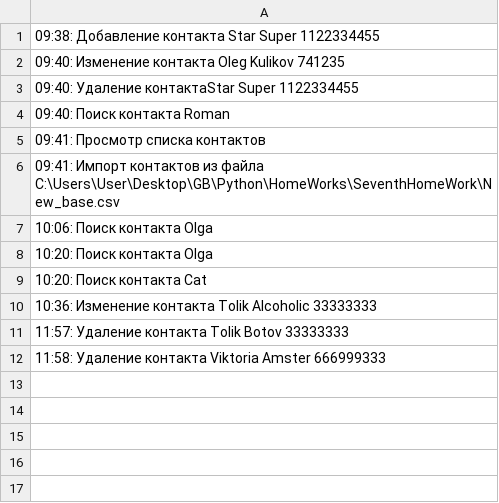
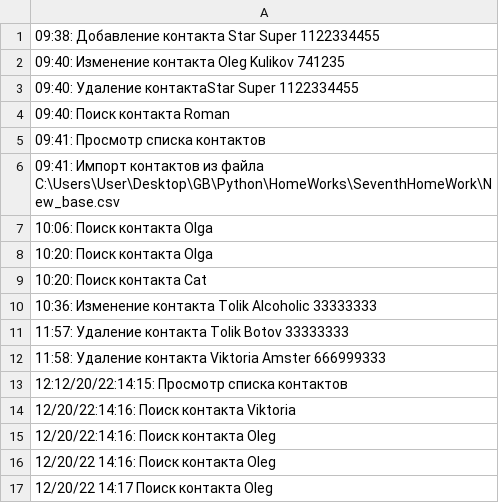
Before and after one commit to ViktoriaAmster/TelephoneBook, a CSV file: log.csv, drawn as a sheet; the diff names each change by its address in the sheet, - before the commit and + after, or states it on an @@ line.

```diff
--- a/log.csv
+++ b/log.csv
+row 13: 12:12/20/22:14:15: Просмотр списка контактов
+row 14: 12/20/22:14:16: Поиск контакта Viktoria
+row 15: 12/20/22:14:16: Поиск контакта Oleg
+row 16: 12/20/22 14:16: Поиск контакта Oleg
+row 17: 12/20/22 14:17 Поиск контакта Oleg
```
Also changed, not shown: 4 other files.
